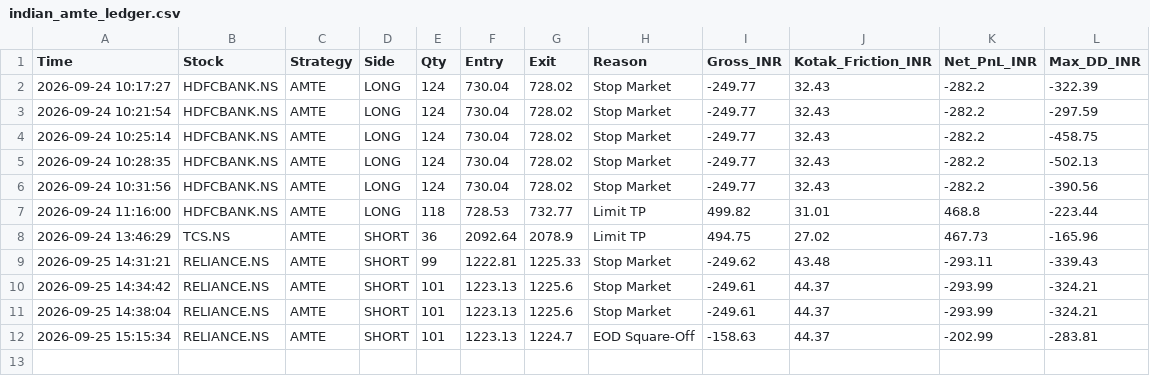
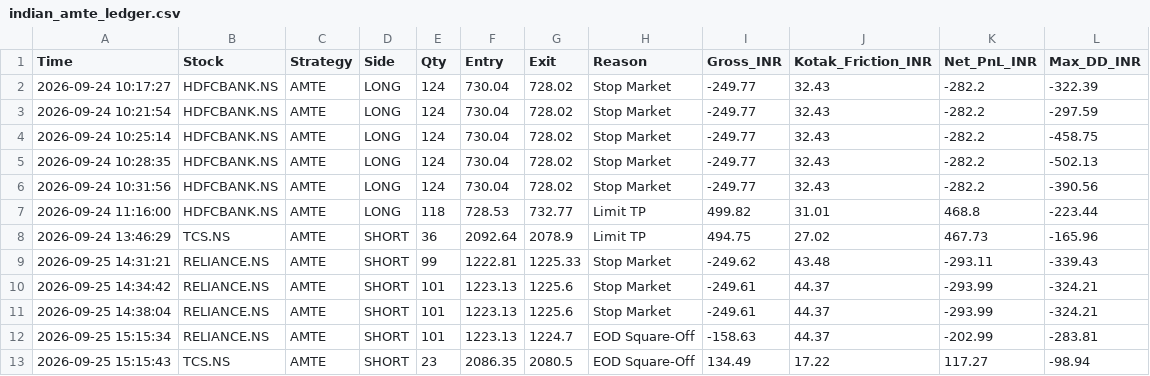
Before and after one commit to harnepal-hub/amte-indian-terminal, a CSV file: indian_amte_ledger.csv, drawn as a sheet.

Commit message:
Auto-log AMTE trade TCS.NS at 2026-09-25 15:15:43

```diff
--- a/indian_amte_ledger.csv
+++ b/indian_amte_ledger.csv
@@ -12 +12,2 @@ Time,Stock,Strategy,Side,Qty,Entry,Exit,Reason,Gross_INR,Kotak_Friction_INR,Net_
 2026-09-25 15:15:34,RELIANCE.NS,AMTE,SHORT,101,1223.13,1224.7,EOD Square-Off,-158.63,44.37,-202.99,-283.81
+2026-09-25 15:15:43,TCS.NS,AMTE,SHORT,23,2086.35,2080.5,EOD Square-Off,134.49,17.22,117.27,-98.94
```
